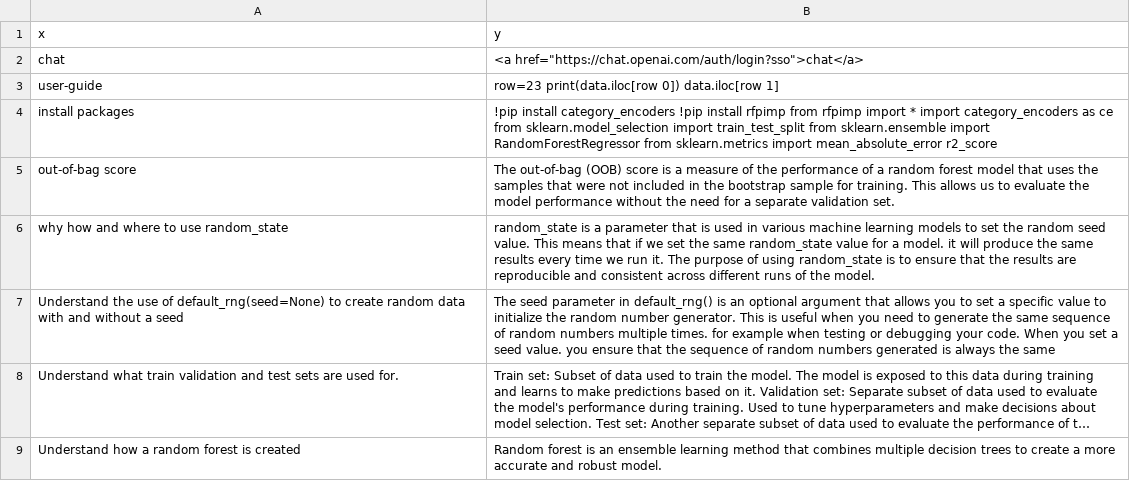
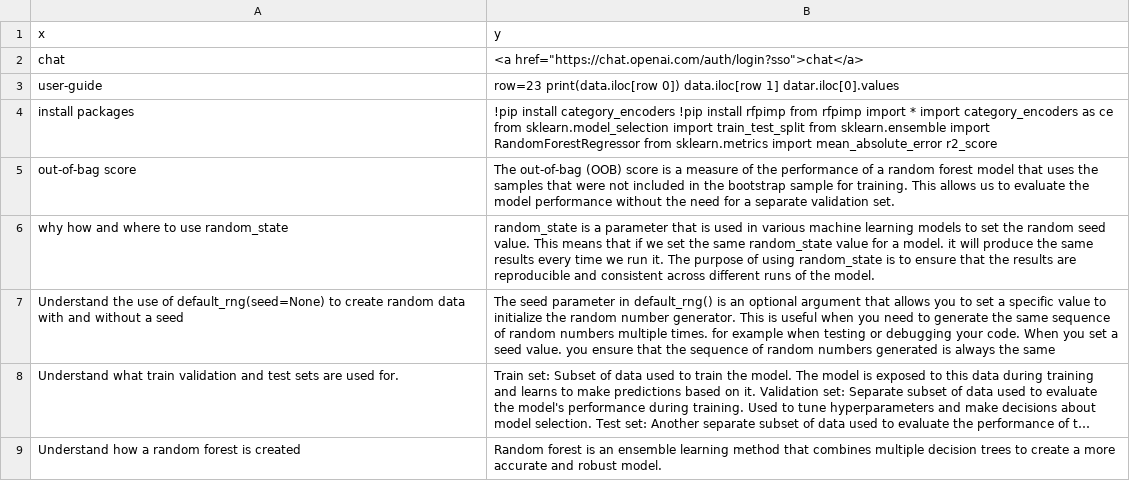
Before and after one commit to joncalle/ML1, a CSV file: ml.csv, drawn as a sheet; only a part is shown; long unchanged cells end in ….

Commit message:
Add files via upload

```diff
--- a/ml.csv
+++ b/ml.csv
@@ -2,3 +2,3 @@ x,y
 chat,<a href="https://chat.openai.com/auth/login?sso">chat</a>
-user-guide, row=23   print(data.iloc[row  0])   data.iloc[row  1]
+user-guide, row=23   print(data.iloc[row  0])   data.iloc[row  1]    datar.iloc[0].values
 install packages, !pip install category_encoders     !pip install rfpimp    from rfpimp import *    import category_encoders as ce   from sklearn.model_selection import train_test_split   from sklearn.ensemble import RandomForestRegressor    from sklearn.metrics import mean_absolute_error r2_score
```
